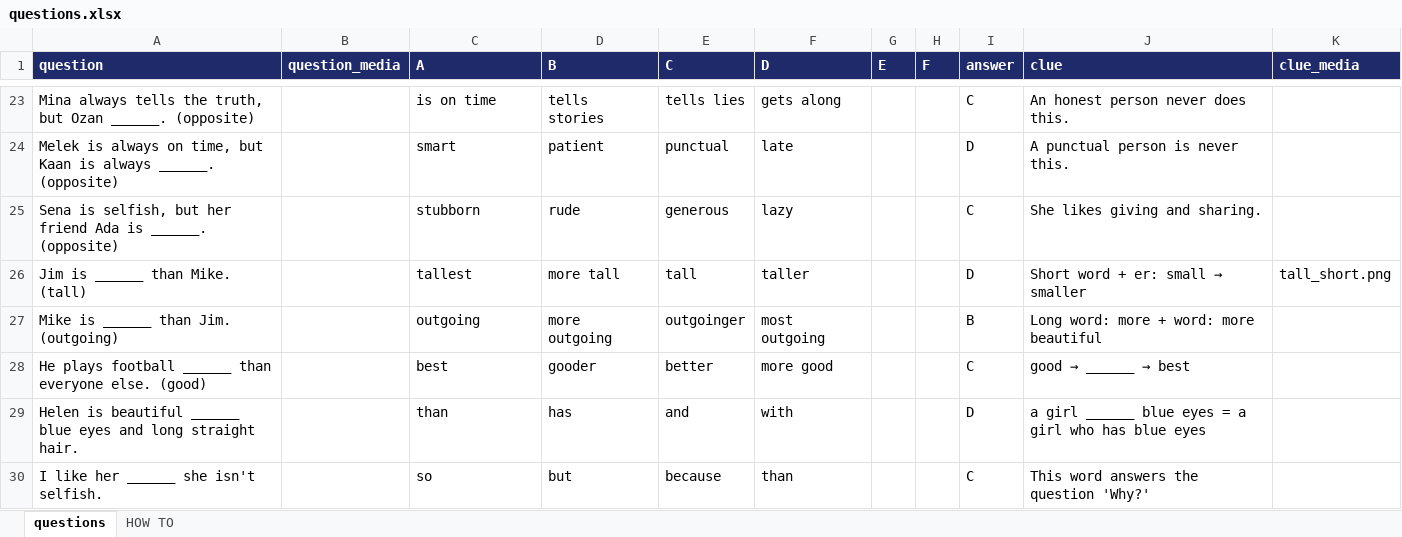
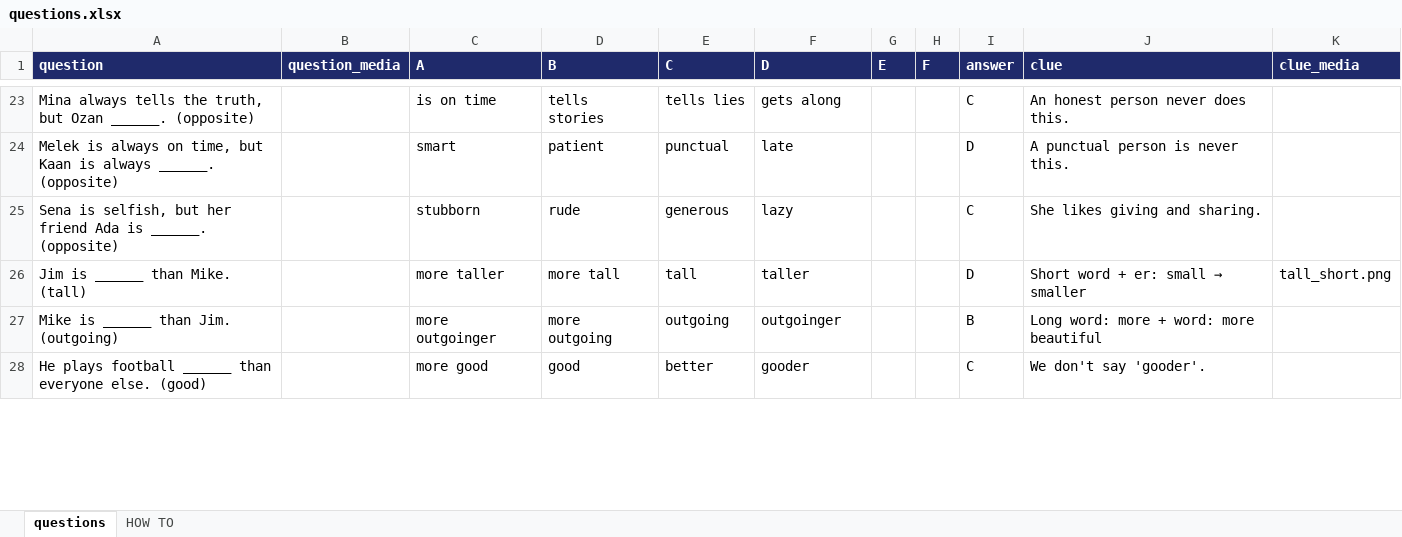
Before and after one commit to Intrudez/pedagogicompete, an Excel workbook: sets/grade7-theme1-set1/questions.xlsx, sheet questions, drawn as a sheet; only a part is shown, gaps mark what is left out; values as stored, in another font and other column widths than the file's, no borders; removed rows and columns are numbered as before the commit, all else as after; the diff covers the shown part only; the diff names each change by its address in the sheet, - before the commit and + after, or states it on an @@ line.

```diff
--- a/sets/grade7-theme1-set1/questions.xlsx (sheet questions)
+++ b/sets/grade7-theme1-set1/questions.xlsx (sheet questions)
-C26 (A): tallest
+C26 (A): more taller
-C27 (A): outgoing
+C27 (A): more outgoinger
-E27 (C): outgoinger
+E27 (C): outgoing
-F27 (D): most outgoing
+F27 (D): outgoinger
-C28 (A): best
+C28 (A): more good
-D28 (B): gooder
+D28 (B): good
-F28 (D): more good
+F28 (D): gooder
@@ J28 (clue): good → ______ → best → We don't say 'gooder'. @@
-row 29: Helen is beautiful ______ blue eyes and long straight hair. |  | than | has | and | with |  |  | D | a girl ______ blue eyes = a girl who has blue eyes
-row 30: I like her ______ she isn't selfish. |  | so | but | because | than |  |  | C | This word answers the question 'Why?'
```
Also changed, not shown: 4 added rows and 2 removed rows elsewhere in this sheet, sets/grade7-theme1-set2/questions.xlsx.
